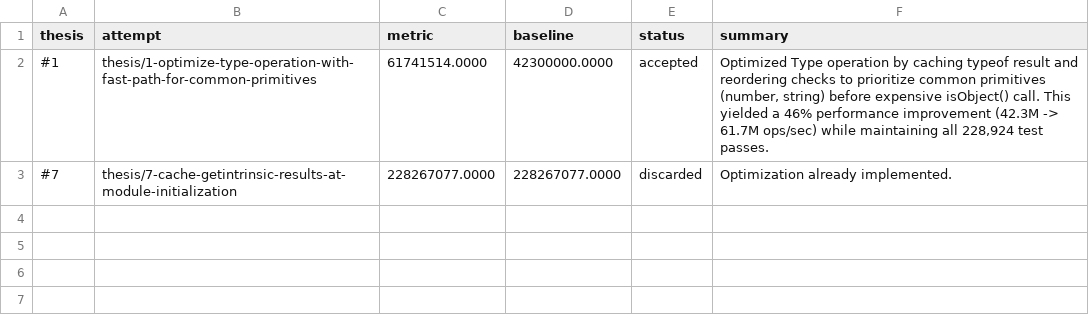
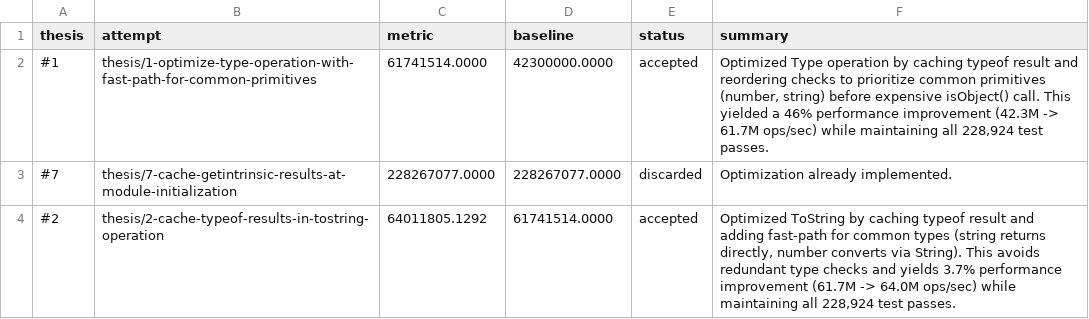
Before and after one commit to samadin-123/es-abstract, a TSV file: results.tsv, drawn as a sheet.

Commit message:
Update results.tsv via polyresearch sync.

```diff
--- a/results.tsv
+++ b/results.tsv
@@ -3 +3,2 @@ thesis	attempt	metric	baseline	status	summary
 #7	thesis/7-cache-getintrinsic-results-at-module-initialization	228267077.0000	228267077.0000	discarded	Optimization already implemented.
+#2	thesis/2-cache-typeof-results-in-tostring-operation	64011805.1292	61741514.0000	accepted	Optimized ToString by caching typeof result and adding fast-path for common types (string returns directly, number converts via String). This avoids redundant type checks and yields 3.7% performance improvement (61.7M -> 64.0M ops/sec) while maintaining all 228,924 test passes.
```
